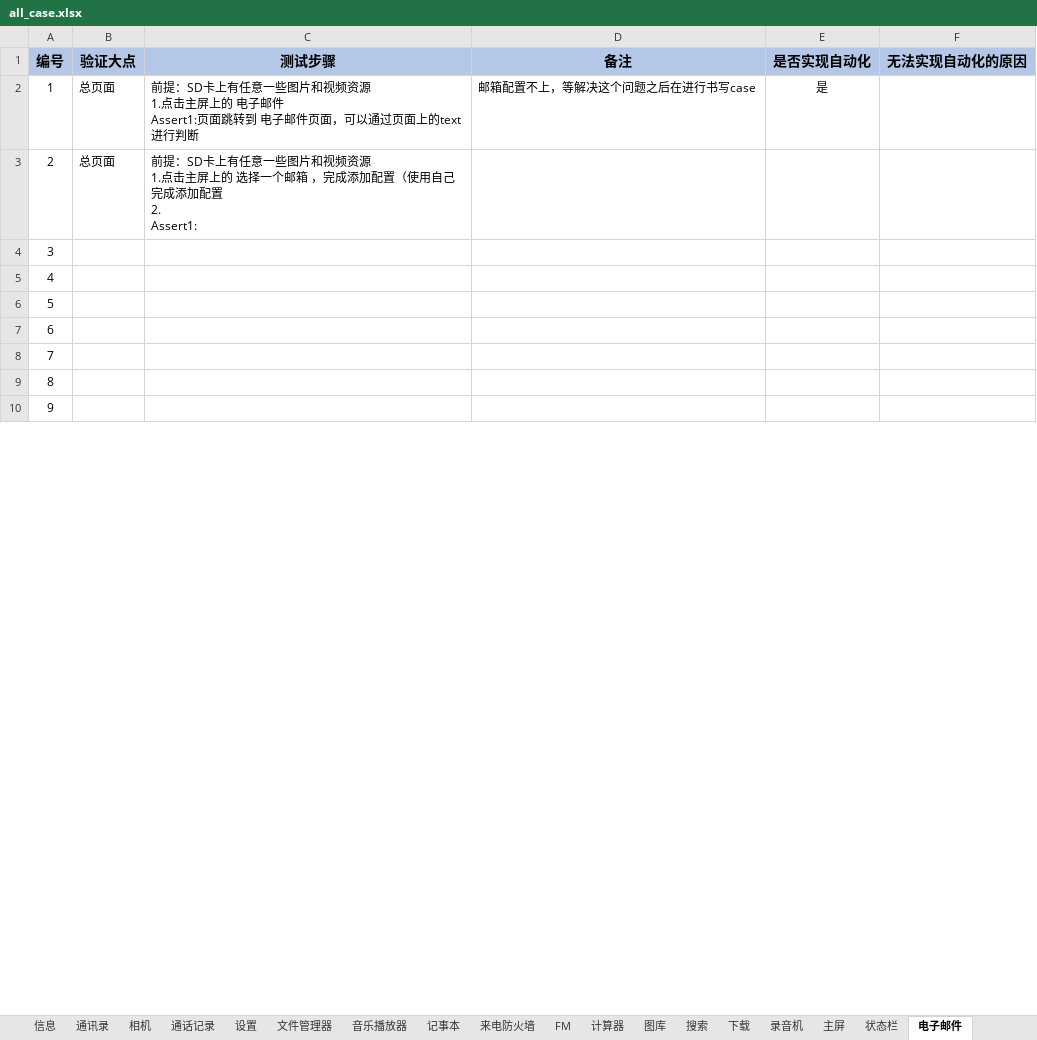
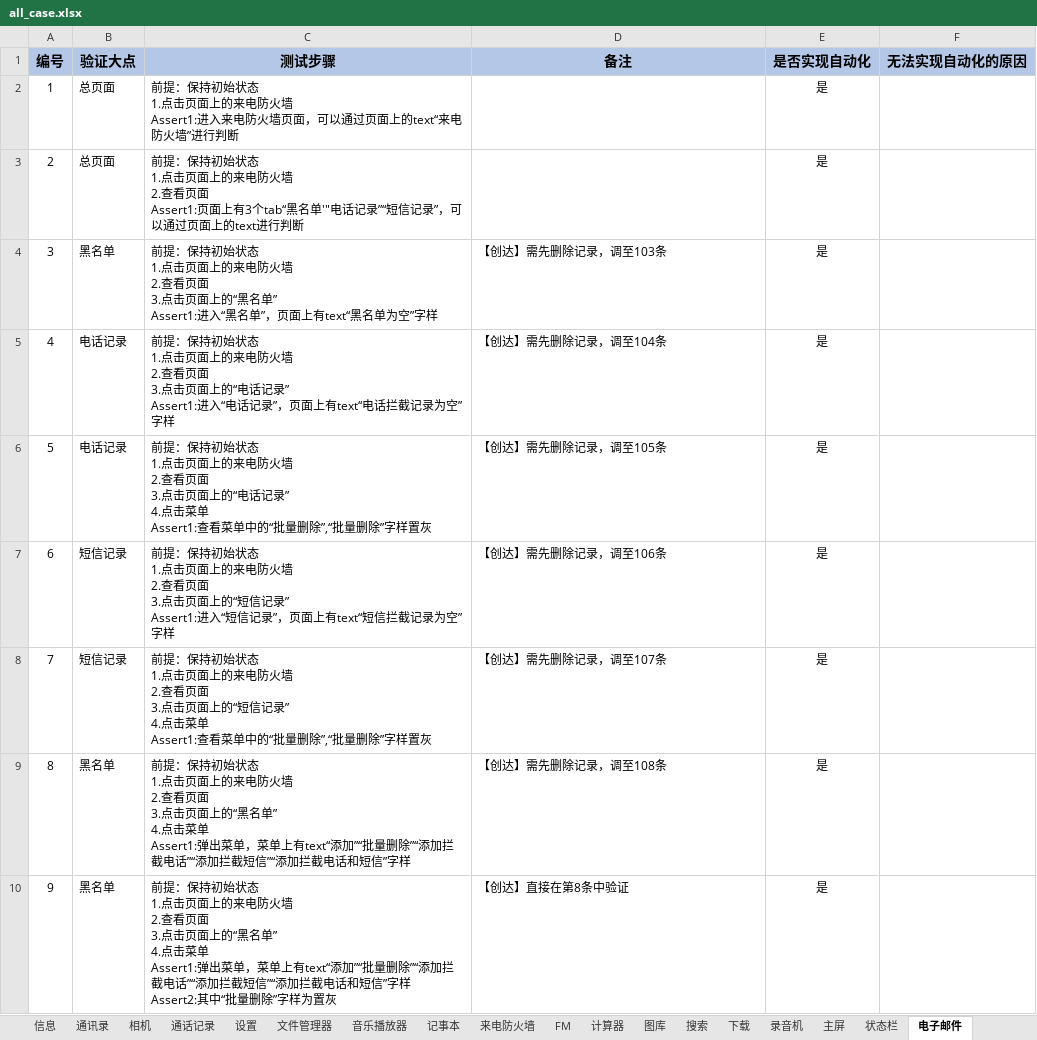
Before and after one commit to 123nihao123/UIcase, an Excel workbook: doc/all_case.xlsx, sheet 电子邮件, drawn as a sheet; only a part is shown; values as stored, in another font and other column widths than the file's, no borders; ↵ is a line break in a cell; the diff covers the shown part only; the diff names each change by its address in the sheet, - before the commit and + after, or states it on an @@ line.

Commit message:
add case&log by yahui

```diff
--- a/doc/all_case.xlsx (sheet 电子邮件)
+++ b/doc/all_case.xlsx (sheet 电子邮件)
-C2 (测试步骤): 前提：SD卡上有任意一些图片和视频资源 ↵ 1.点击主屏上的 电子邮件 ↵ Assert1:页面跳转到 电子邮件页面，可以通过页面上的text进行判断
+C2 (测试步骤): 前提：保持初始状态 ↵ 1.点击页面上的来电防火墙 ↵ Assert1:进入来电防火墙页面，可以通过页面上的text“来电防火墙”进行判断
-D2 (备注): 邮箱配置不上，等解决这个问题之后在进行书写case
+D2 (备注): (empty)
-C3 (测试步骤): 前提：SD卡上有任意一些图片和视频资源 ↵ 1.点击主屏上的 选择一个邮箱 ，完成添加配置（使用自己完成添加配置 ↵ 2. ↵ Assert1:
+C3 (测试步骤): 前提：保持初始状态 ↵ 1.点击页面上的来电防火墙 ↵ 2.查看页面 ↵ Assert1:页面上有3个tab“黑名单'"电话记录”“短信记录”，可以通过页面上的text进行判断
-E3:E10 (是否实现自动化): (empty)
+E3:E10 (是否实现自动化): 是
-B4 (验证大点): (empty)
+B4 (验证大点): 黑名单
-C4 (测试步骤): (empty)
+C4 (测试步骤): 前提：保持初始状态 ↵ 1.点击页面上的来电防火墙 ↵ 2.查看页面 ↵ 3.点击页面上的“黑名单” ↵ Assert1:进入“黑名单”，页面上有text“黑名单为空”字样
-D4 (备注): (empty)
+D4 (备注): 【创达】需先删除记录，调至103条
-B5:B6 (验证大点): (empty)
+B5:B6 (验证大点): 电话记录
-C5 (测试步骤): (empty)
+C5 (测试步骤): 前提：保持初始状态 ↵ 1.点击页面上的来电防火墙 ↵ 2.查看页面 ↵ 3.点击页面上的“电话记录” ↵ Assert1:进入“电话记录”，页面上有text“电话拦截记录为空”字样
-D5 (备注): (empty)
+D5 (备注): 【创达】需先删除记录，调至104条
-C6 (测试步骤): (empty)
+C6 (测试步骤): 前提：保持初始状态 ↵ 1.点击页面上的来电防火墙 ↵ 2.查看页面 ↵ 3.点击页面上的“电话记录” ↵ 4.点击菜单 ↵ Assert1:查看菜单中的“批量删除”,“批量删除”字样置灰
-D6 (备注): (empty)
+D6 (备注): 【创达】需先删除记录，调至105条
-B7:B8 (验证大点): (empty)
+B7:B8 (验证大点): 短信记录
-C7 (测试步骤): (empty)
+C7 (测试步骤): 前提：保持初始状态 ↵ 1.点击页面上的来电防火墙 ↵ 2.查看页面 ↵ 3.点击页面上的“短信记录” ↵ Assert1:进入“短信记录”，页面上有text“短信拦截记录为空”字样
-D7 (备注): (empty)
+D7 (备注): 【创达】需先删除记录，调至106条
-C8 (测试步骤): (empty)
+C8 (测试步骤): 前提：保持初始状态 ↵ 1.点击页面上的来电防火墙 ↵ 2.查看页面 ↵ 3.点击页面上的“短信记录” ↵ 4.点击菜单 ↵ Assert1:查看菜单中的“批量删除”,“批量删除”字样置灰
-D8 (备注): (empty)
+D8 (备注): 【创达】需先删除记录，调至107条
-B9:B10 (验证大点): (empty)
+B9:B10 (验证大点): 黑名单
-C9 (测试步骤): (empty)
+C9 (测试步骤): 前提：保持初始状态 ↵ 1.点击页面上的来电防火墙 ↵ 2.查看页面 ↵ 3.点击页面上的“黑名单” ↵ 4.点击菜单 ↵ Assert1:弹出菜单，菜单上有text“添加”“批量删除”“添加拦截电话”“添加拦截短信”“添加拦截电话和短信”字样
-D9 (备注): (empty)
+D9 (备注): 【创达】需先删除记录，调至108条
-C10 (测试步骤): (empty)
+C10 (测试步骤): 前提：保持初始状态 ↵ 1.点击页面上的来电防火墙 ↵ 2.查看页面 ↵ 3.点击页面上的“黑名单” ↵ 4.点击菜单 ↵ Assert1:弹出菜单，菜单上有text“添加”“批量删除”“添加拦截电话”“添加拦截短信”“添加拦截电话和短信”字样 ↵ Assert2:其中“批量删除”字样为置灰
-D10 (备注): (empty)
+D10 (备注): 【创达】直接在第8条中验证
```
Also changed, not shown: 72 removed rows and 94 edited cells elsewhere in this sheet, 1 other file.
